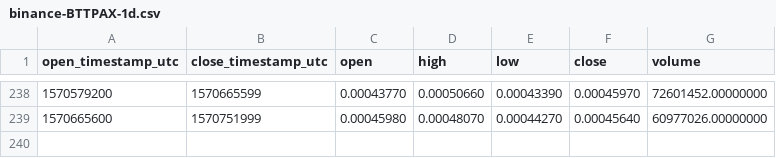
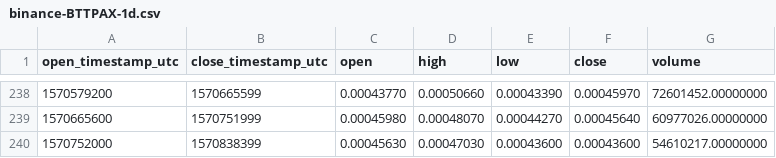
Before and after one commit to cryptobigbro/binance-BTTPAX, a CSV file: binance-BTTPAX-1d.csv, drawn as a sheet; only a part is shown, gaps mark what is left out; the diff names each change by its address in the sheet, - before the commit and + after, or states it on an @@ line.

```diff
--- a/binance-BTTPAX-1d.csv
+++ b/binance-BTTPAX-1d.csv
+row 240: 1570752000 | 1570838399 | 0.00045630 | 0.00047030 | 0.00043600 | 0.00043600 | 54610217.00000000
```
Also changed, not shown: binance-BTTPAX-1h.csv.
